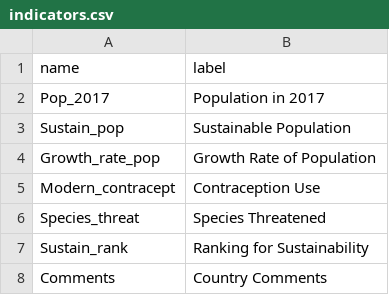
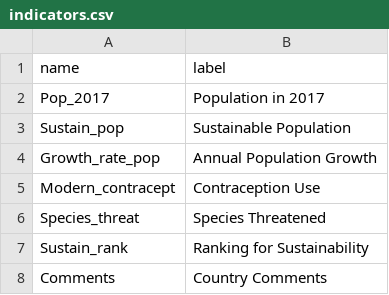
Before and after one commit to jpmckeown/eo_html, a CSV file: data/indicators.csv, drawn as a sheet.

```diff
--- a/data/indicators.csv
+++ b/data/indicators.csv
@@ -3,3 +3,3 @@ Pop_2017, Population in 2017
 Sustain_pop, Sustainable Population
-Growth_rate_pop, Growth Rate of Population
+Growth_rate_pop, Annual Population Growth
 Modern_contracept, Contraception Use
```
Also changed, not shown: 4 other files.
